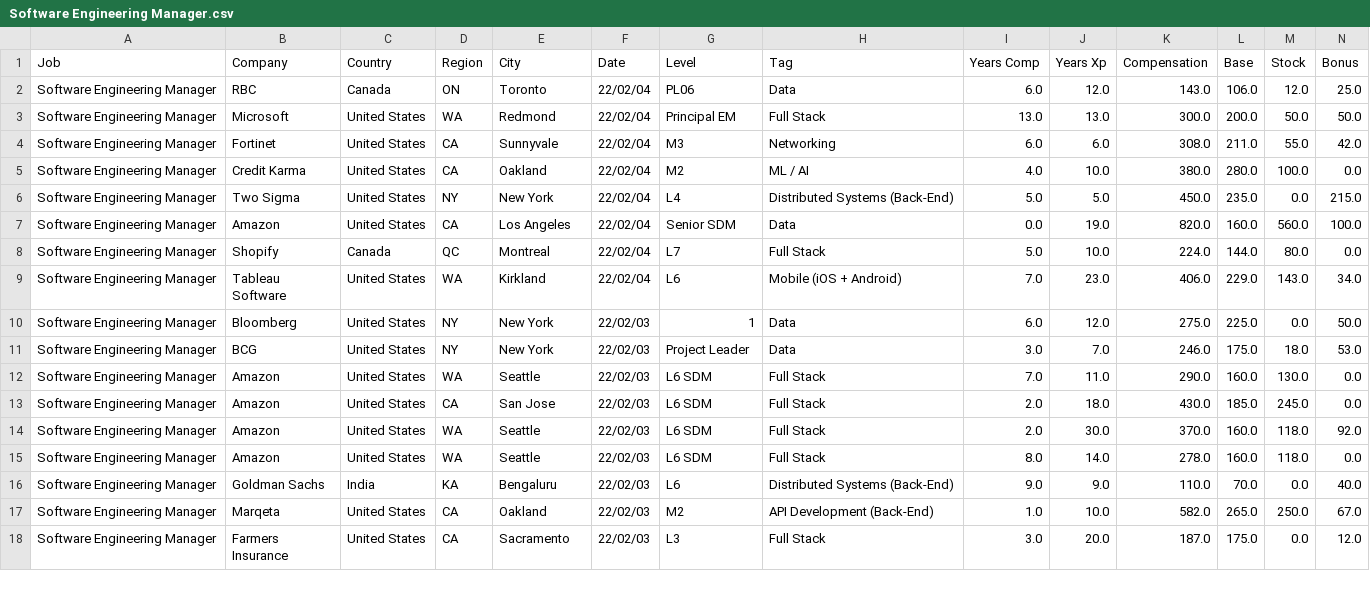
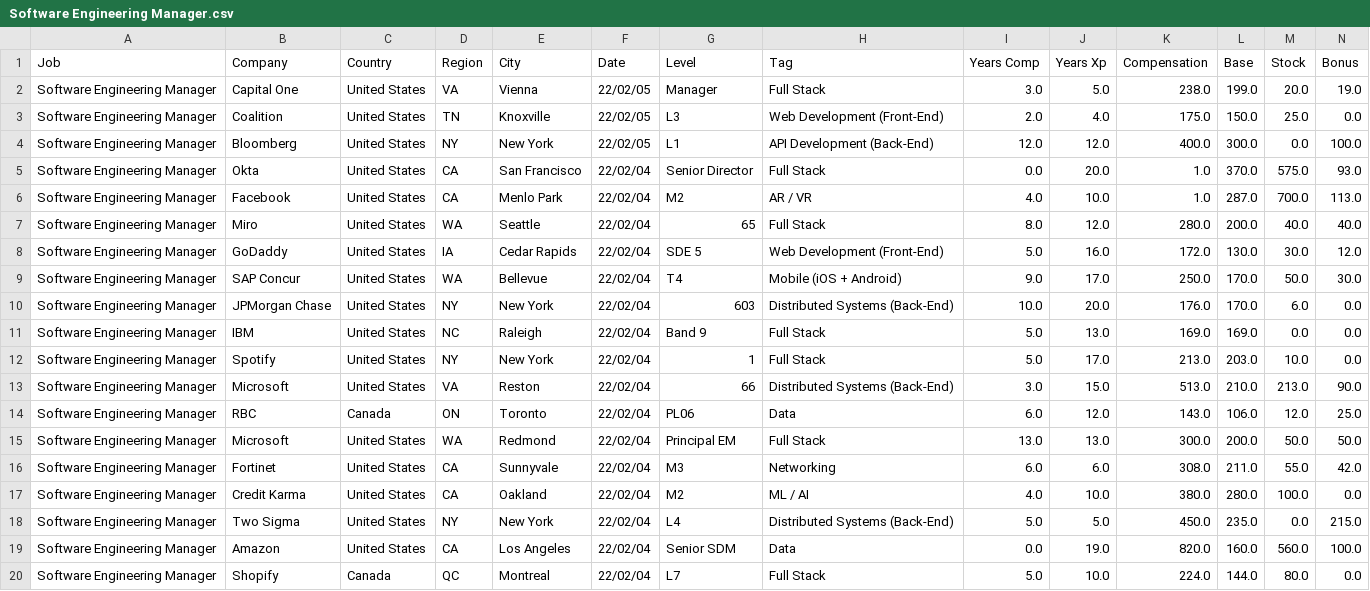
Before and after one commit to afruoy/scraper-levels.fyi, a CSV file: db/Software Engineering Manager.csv, drawn as a sheet; only a part is shown; the shorter side is filled out with more unchanged rows; rows hold the shown columns only; the diff names each change by its address in the sheet, - before the commit and + after, or states it on an @@ line.

```diff
--- a/db/Software Engineering Manager.csv
+++ b/db/Software Engineering Manager.csv
+row 2: Software Engineering Manager | Capital One | United States | VA | Vienna | 22/02/05 | Manager | Full Stack | 3.0 | 5.0 | 238.0 | 199.0 | 20.0 | 19.0
+row 3: Software Engineering Manager | Coalition | United States | TN | Knoxville | 22/02/05 | L3 | Web Development (Front-End) | 2.0 | 4.0 | 175.0 | 150.0 | 25.0 | 0.0
+row 4: Software Engineering Manager | Bloomberg | United States | NY | New York | 22/02/05 | L1 | API Development (Back-End) | 12.0 | 12.0 | 400.0 | 300.0 | 0.0 | 100.0
+row 5: Software Engineering Manager | Okta | United States | CA | San Francisco | 22/02/04 | Senior Director | Full Stack | 0.0 | 20.0 | 1.0 | 370.0 | 575.0 | 93.0
+row 6: Software Engineering Manager | Facebook | United States | CA | Menlo Park | 22/02/04 | M2 | AR / VR | 4.0 | 10.0 | 1.0 | 287.0 | 700.0 | 113.0
+row 7: Software Engineering Manager | Miro | United States | WA | Seattle | 22/02/04 | 65 | Full Stack | 8.0 | 12.0 | 280.0 | 200.0 | 40.0 | 40.0
+row 8: Software Engineering Manager | GoDaddy | United States | IA | Cedar Rapids | 22/02/04 | SDE 5 | Web Development (Front-End) | 5.0 | 16.0 | 172.0 | 130.0 | 30.0 | 12.0
+row 9: Software Engineering Manager | SAP Concur | United States | WA | Bellevue | 22/02/04 | T4 | Mobile (iOS + Android) | 9.0 | 17.0 | 250.0 | 170.0 | 50.0 | 30.0
+row 10: Software Engineering Manager | JPMorgan Chase | United States | NY | New York | 22/02/04 | 603 | Distributed Systems (Back-End) | 10.0 | 20.0 | 176.0 | 170.0 | 6.0 | 0.0
+row 11: Software Engineering Manager | IBM | United States | NC | Raleigh | 22/02/04 | Band 9 | Full Stack | 5.0 | 13.0 | 169.0 | 169.0 | 0.0 | 0.0
+row 12: Software Engineering Manager | Spotify | United States | NY | New York | 22/02/04 | 1 | Full Stack | 5.0 | 17.0 | 213.0 | 203.0 | 10.0 | 0.0
+row 13: Software Engineering Manager | Microsoft | United States | VA | Reston | 22/02/04 | 66 | Distributed Systems (Back-End) | 3.0 | 15.0 | 513.0 | 210.0 | 213.0 | 90.0
```
Also changed, not shown: db/Business Analyst.csv, db/Data Scientist.csv, 13 other files.
